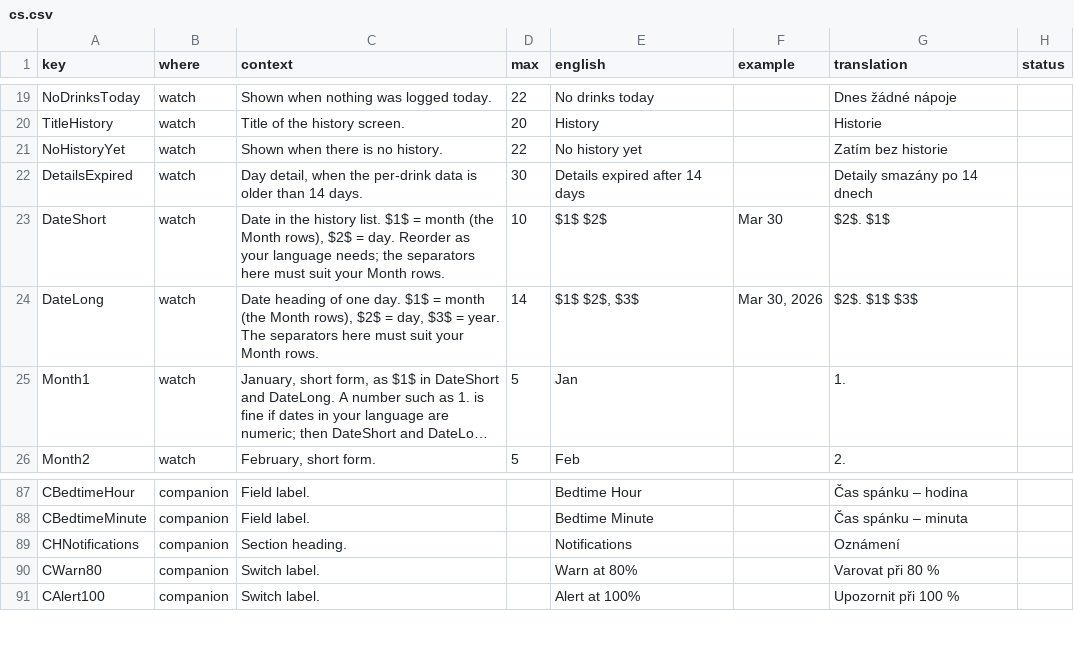
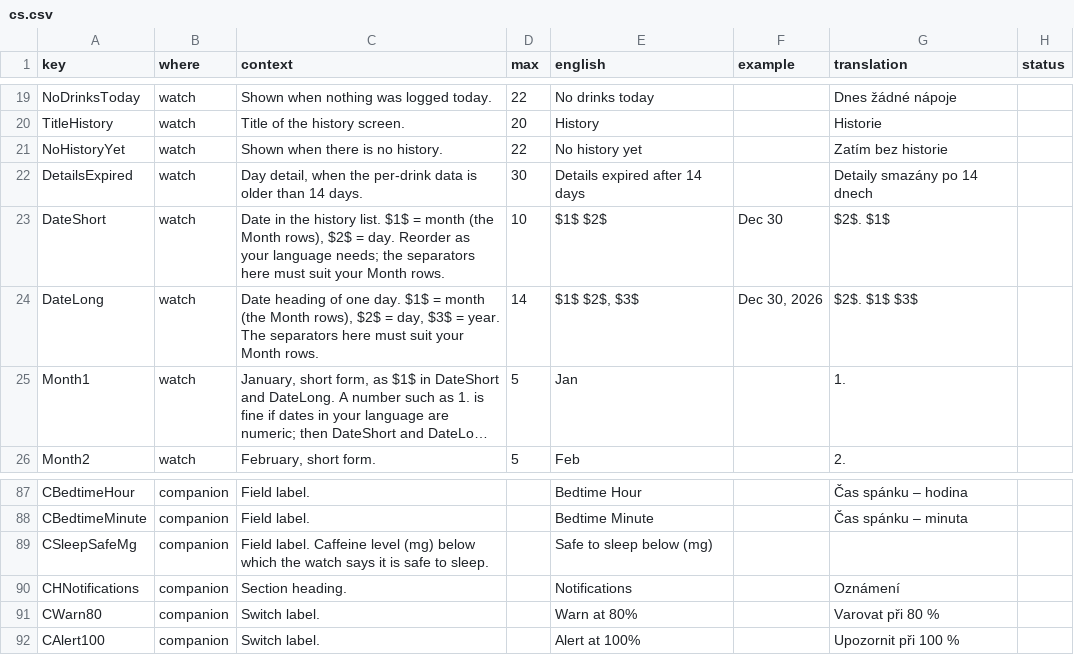
Before and after one commit to jame581/HalfLifeCaffeine, a CSV file: translations/cs.csv, drawn as a sheet; only a part is shown, gaps mark what is left out; long unchanged cells end in …; the diff names each change by its address in the sheet, - before the commit and + after, or states it on an @@ line.

```diff
--- a/translations/cs.csv
+++ b/translations/cs.csv
-F23 (example): Mar 30
+F23 (example): Dec 30
-F24 (example): Mar 30, 2026
+F24 (example): Dec 30, 2026
+row 89: CSleepSafeMg | companion | Field label. Caffeine level (mg) below which the watch says it is safe to sleep. |  | Safe to sleep below (mg)
```
Also changed, not shown: translations/de.csv, translations/en.csv, 6 other files.
